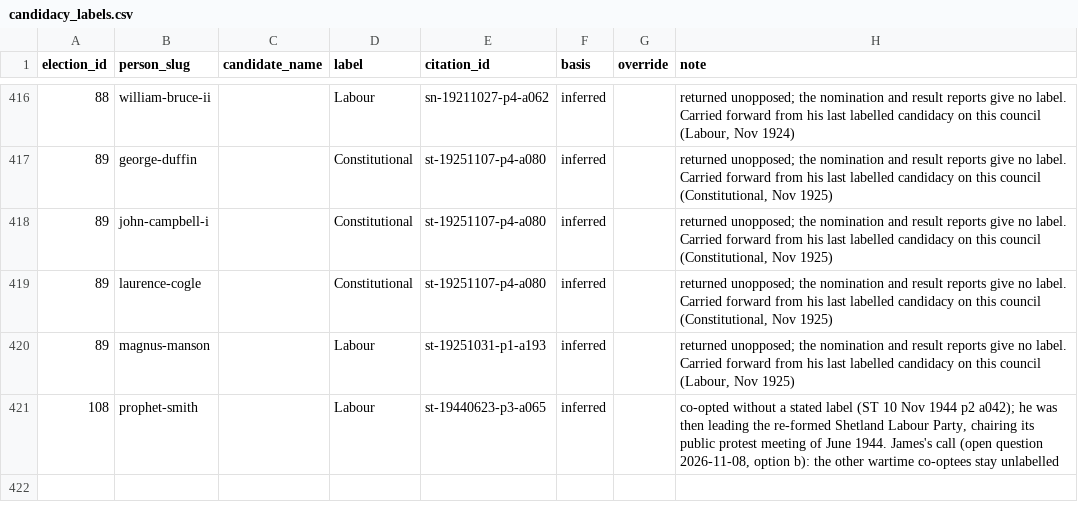
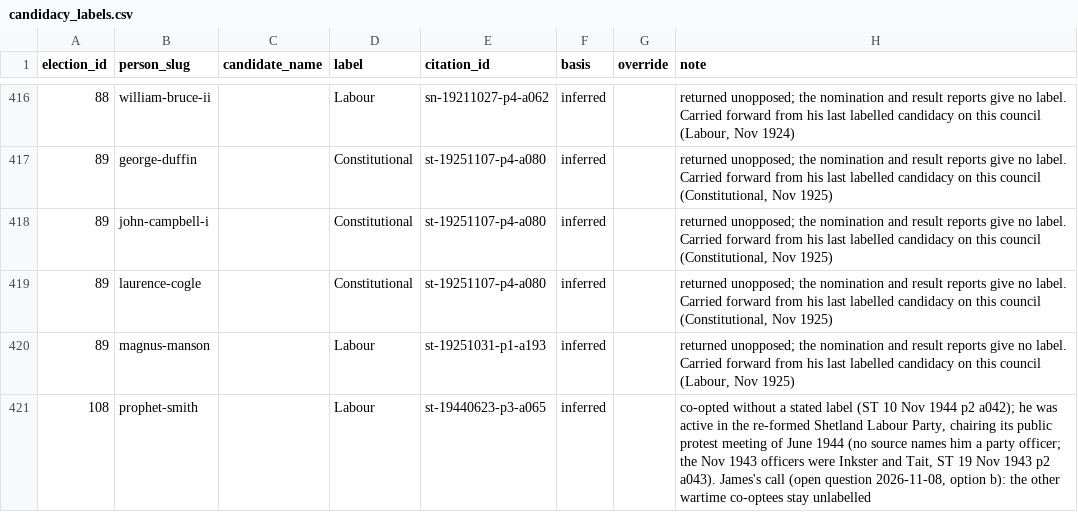
Before and after one commit to ShetlandJ/shetland-political-history, a CSV file: data/candidacy_labels.csv, drawn as a sheet; only a part is shown, gaps mark what is left out.

```diff
--- a/data/candidacy_labels.csv
+++ b/data/candidacy_labels.csv
@@ -420,2 +420,2 @@ election_id,person_slug,candidate_name,label,citation_id,basis,override,note
 89,magnus-manson,,Labour,st-19251031-p1-a193,inferred,,"returned unopposed; the nomination and result reports give no label. Carried forward from his last labelled candidacy on this council (Labour, Nov 1925)"
-108,prophet-smith,,Labour,st-19440623-p3-a065,inferred,,"co-opted without a stated label (ST 10 Nov 1944 p2 a042); he was then leading the re-formed Shetland Labour Party, chairing its public protest meeting of June 1944. James's call (open question 2026-11-08, option b): the other wartime co-optees stay unlabelled"
+108,prophet-smith,,Labour,st-19440623-p3-a065,inferred,,"co-opted without a stated label (ST 10 Nov 1944 p2 a042); he was active in the re-formed Shetland Labour Party, chairing its public protest meeting of June 1944 (no source names him a party officer; the Nov 1943 officers were Inkster and Tait, ST 19 Nov 1943 p2 a043). James's call (open question 2026-11-08, option b): the other wartime co-optees stay unlabelled"
```
Also changed, not shown: 1 other file.
